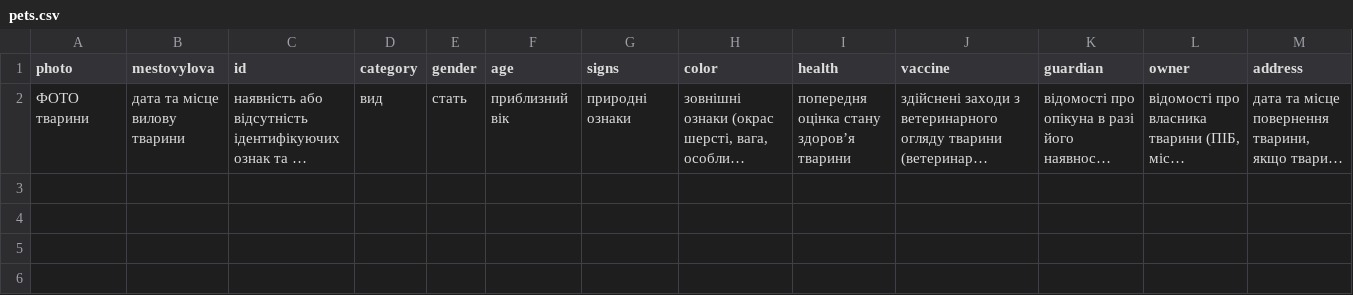
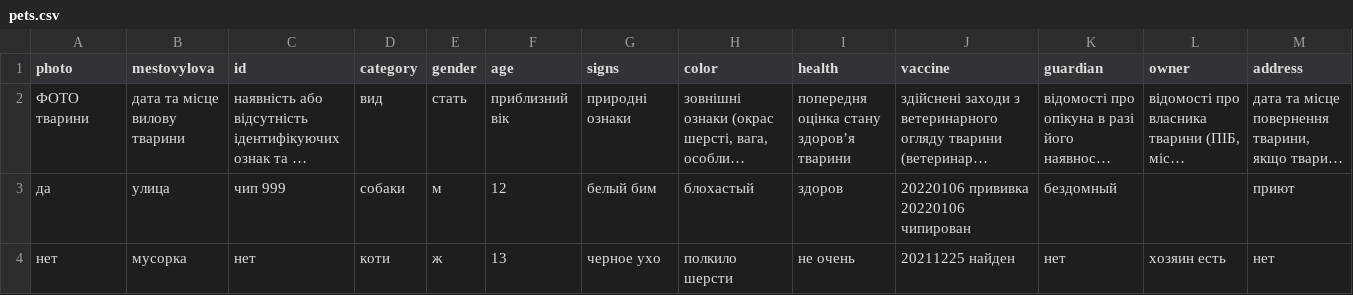
Before and after one commit to feelsofti/feelsofti.github.io, a CSV file: _data/pets.csv, drawn as a sheet; long unchanged cells end in …; ↵ is a line break in a cell; the diff names each change by its address in the sheet, - before the commit and + after, or states it on an @@ line.

Commit message:
Update pets.csv

```diff
--- a/_data/pets.csv
+++ b/_data/pets.csv
+row 3: да | улица | чип 999 | собаки | м | 12 | белый бим | блохастый | здоров | 20220106 прививка ↵ 20220106 чипирован | бездомный |  | приют
+row 4: нет | мусорка | нет | коти | ж | 13 | черное ухо | полкило шерсти | не очень | 20211225 найден | нет | хозяин есть | нет
```
